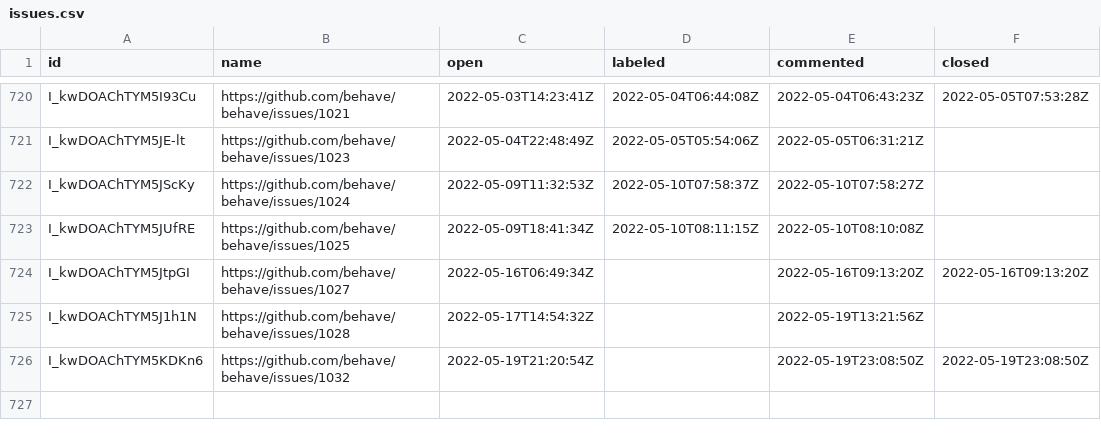
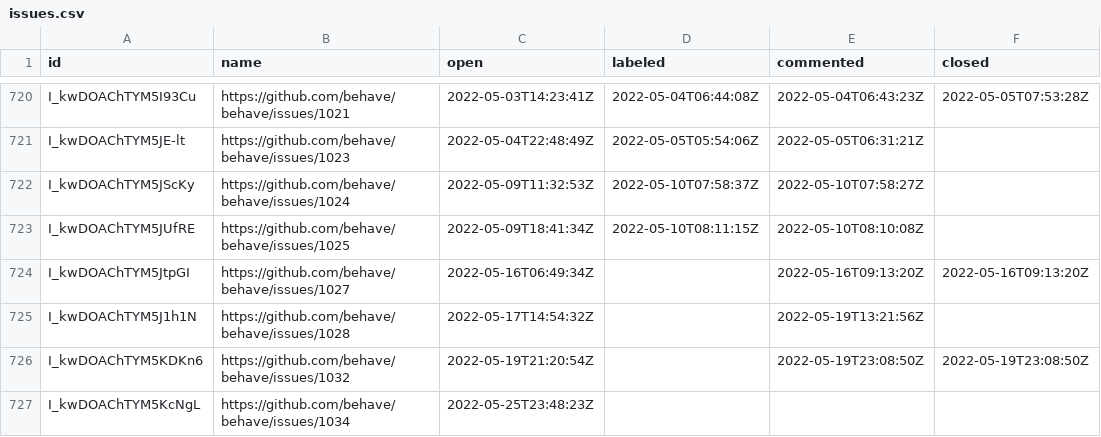
Before and after one commit to oselvar/oselvar-github-metrics, a CSV file: data/behave/behave/issues.csv, drawn as a sheet; only a part is shown, gaps mark what is left out.

```diff
--- a/data/behave/behave/issues.csv
+++ b/data/behave/behave/issues.csv
@@ -726 +726,2 @@ I_kwDOAChTYM5J1h1N,https://github.com/behave/behave/issues/1028,2022-05-17T14:54
 I_kwDOAChTYM5KDKn6,https://github.com/behave/behave/issues/1032,2022-05-19T21:20:54Z,,2022-05-19T23:08:50Z,2022-05-19T23:08:50Z
+I_kwDOAChTYM5KcNgL,https://github.com/behave/behave/issues/1034,2022-05-25T23:48:23Z,,,
```
Also changed, not shown: 2 other files.
